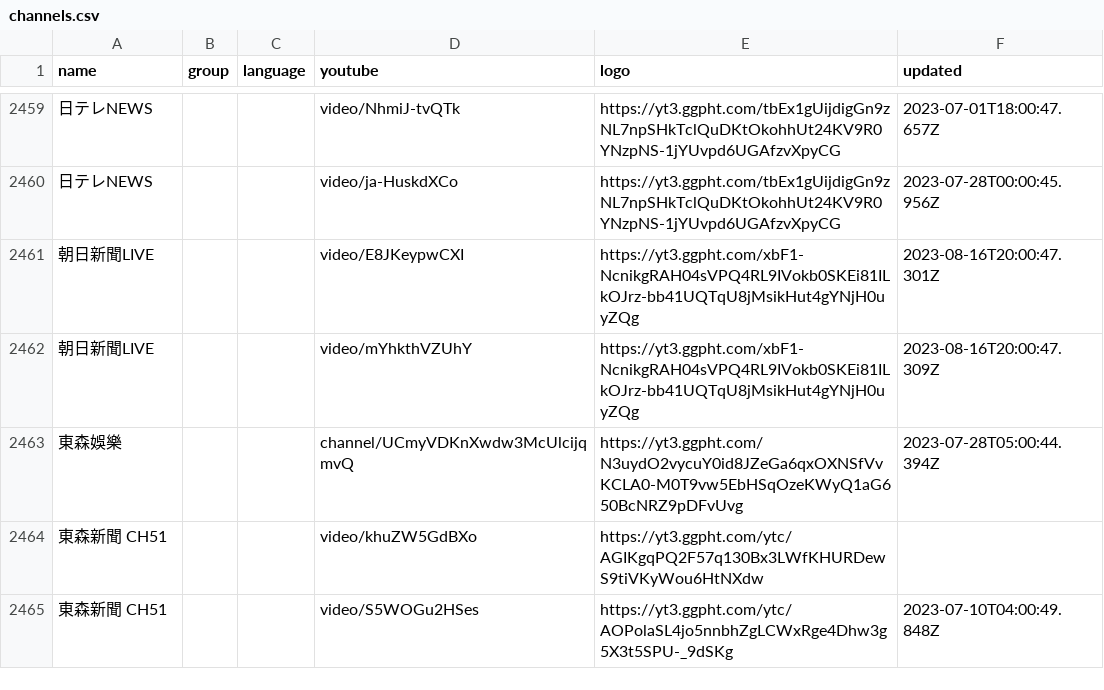
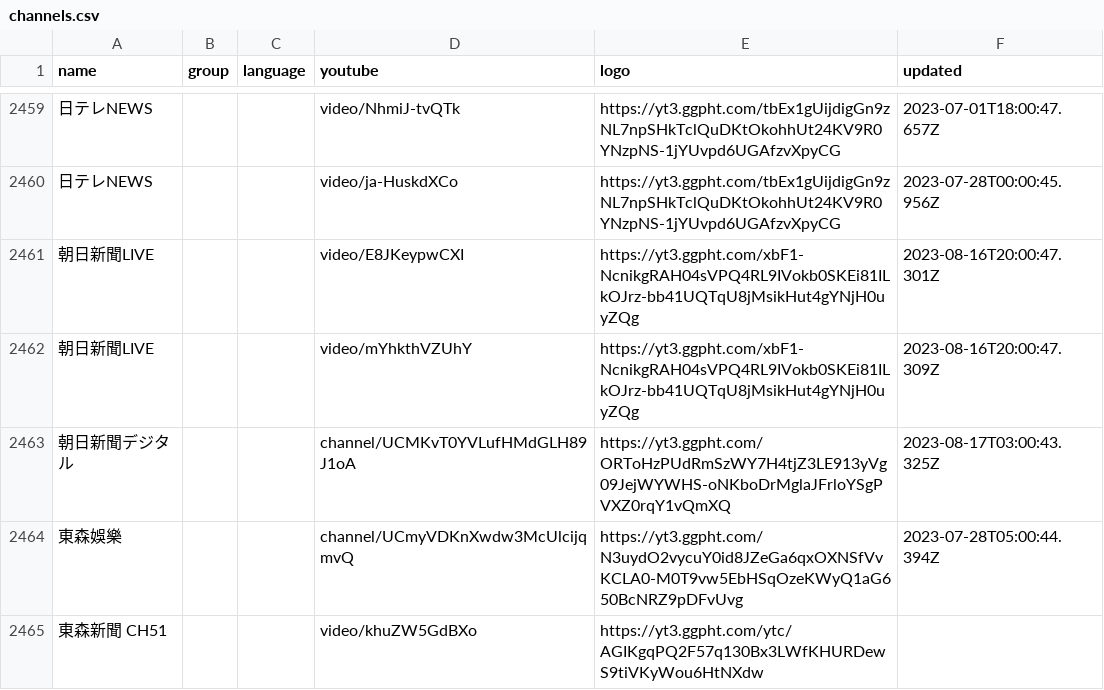
Before and after one commit to Navezjt/Navez-ST, a CSV file: channels.csv, drawn as a sheet; only a part is shown, gaps mark what is left out; the shorter side is filled out with more unchanged rows; the diff covers the shown part only; the diff names each change by its address in the sheet, - before the commit and + after, or states it on an @@ line.

```diff
--- a/channels.csv
+++ b/channels.csv
+row 2463: 朝日新聞デジタル |  |  | channel/UCMKvT0YVLufHMdGLH89J1oA | https://yt3.ggpht.com/ORToHzPUdRmSzWY7H4tjZ3LE913yVg09JejWYWHS-oNKboDrMglaJFrloYSgPVXZ0rqY1vQmXQ | 2023-08-17T03:00:43.325Z
```
Also changed, not shown: 3 added rows and 3 removed rows elsewhere in this file.
